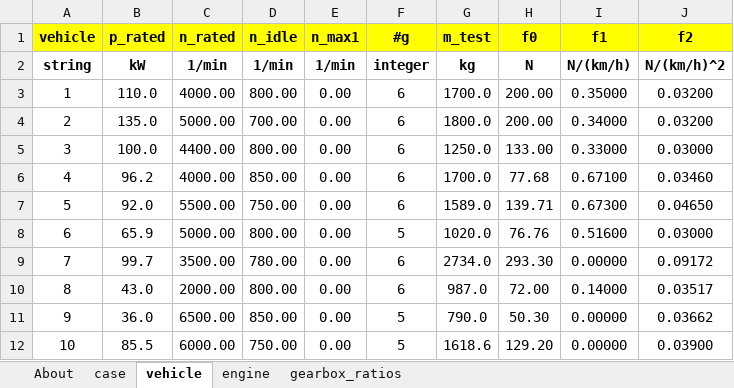
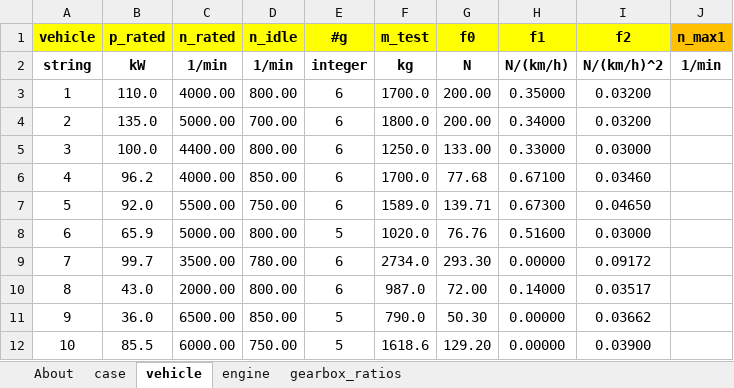
Before and after one commit to JRCSTU/gearshift_calculation_tool, an Excel workbook: gearshift/demos/gs_input_demo.xlsx, sheet vehicle, drawn as a sheet; only a part is shown; values as stored, in another font and other column widths than the file's, no borders; charts and pictures not drawn; removed rows and columns are numbered as before the commit, all else as after; the diff names each change by its address in the sheet, - before the commit and + after, or states it on an @@ line.

```diff
--- a/gearshift/demos/gs_input_demo.xlsx (sheet vehicle)
+++ b/gearshift/demos/gs_input_demo.xlsx (sheet vehicle)
-column E (n_max1), rows 2-12: 1/min | 0.00 | 0.00 | 0.00 | 0.00 | 0.00 | 0.00 | 0.00 | 0.00 | 0.00 | 0.00
+column J (n_max1), row 2: 1/min
```
Also changed, not shown: charts or pictures, gearshift/demos/gs_input_demo_empty.xlsx.
